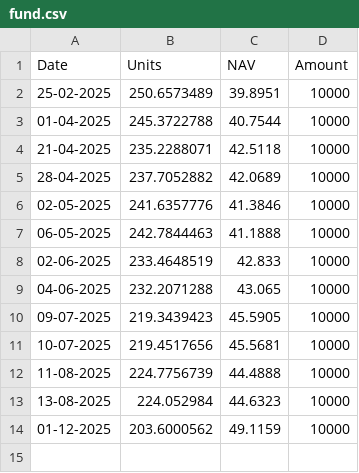
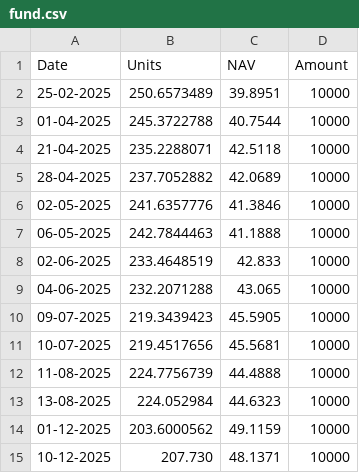
Before and after one commit to sumansourabhcse/portfolio, a CSV file: mutualfund/SBI Magnum Children's Benefit Fund/fund.csv, drawn as a sheet.

Commit message:
Update fund.csv

```diff
--- a/mutualfund/SBI Magnum Children's Benefit Fund/fund.csv
+++ b/mutualfund/SBI Magnum Children's Benefit Fund/fund.csv
@@ -14 +14,2 @@ Date,Units,NAV,Amount
 01-12-2025,203.6000562,49.1159,10000
+10-12-2025,207.730,48.1371,10000
```
